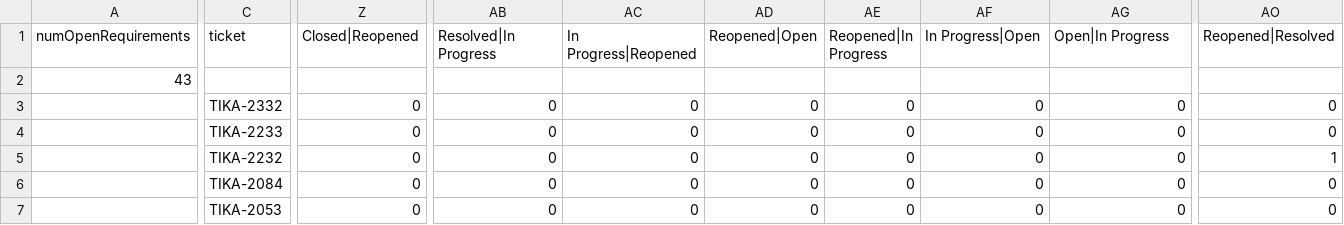
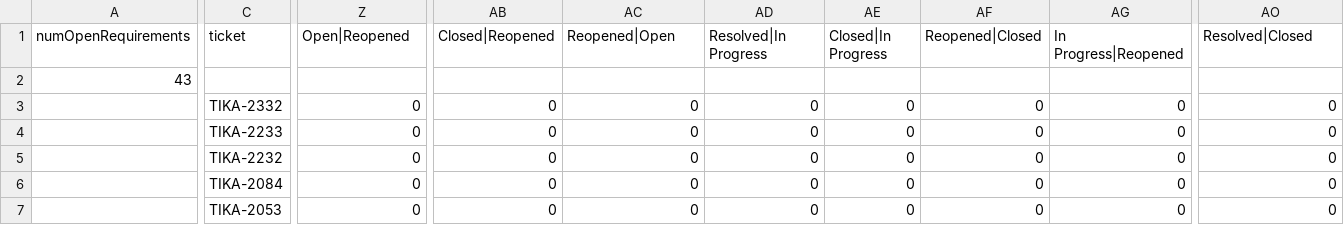
Before and after one commit to dfalessi/CCP-changes, a CSV file: TIKA-Table.csv, drawn as a sheet; only a part is shown, gaps mark what is left out; the diff covers the shown part only; the diff names each change by its address in the sheet, - before the commit and + after, or states it on an @@ line.

Commit message:
PERILS-3 Got the times of all committs

```diff
--- a/TIKA-Table.csv
+++ b/TIKA-Table.csv
-Z1: Closed|Reopened
+Z1: Open|Reopened
-AB1: Resolved|In Progress
+AB1: Closed|Reopened
-AC1: In Progress|Reopened
+AC1: Reopened|Open
-AD1: Reopened|Open
+AD1: Resolved|In Progress
-AE1: Reopened|In Progress
+AE1: Closed|In Progress
-AF1: In Progress|Open
+AF1: Reopened|Closed
-AG1: Open|In Progress
+AG1: In Progress|Reopened
-AO1: Reopened|Resolved
+AO1: Resolved|Closed
-AO5 (Resolved|Closed): 1
+AO5 (Resolved|Closed): 0
```
Also changed, not shown: 18 edited cells elsewhere in this file, 1 other file.
